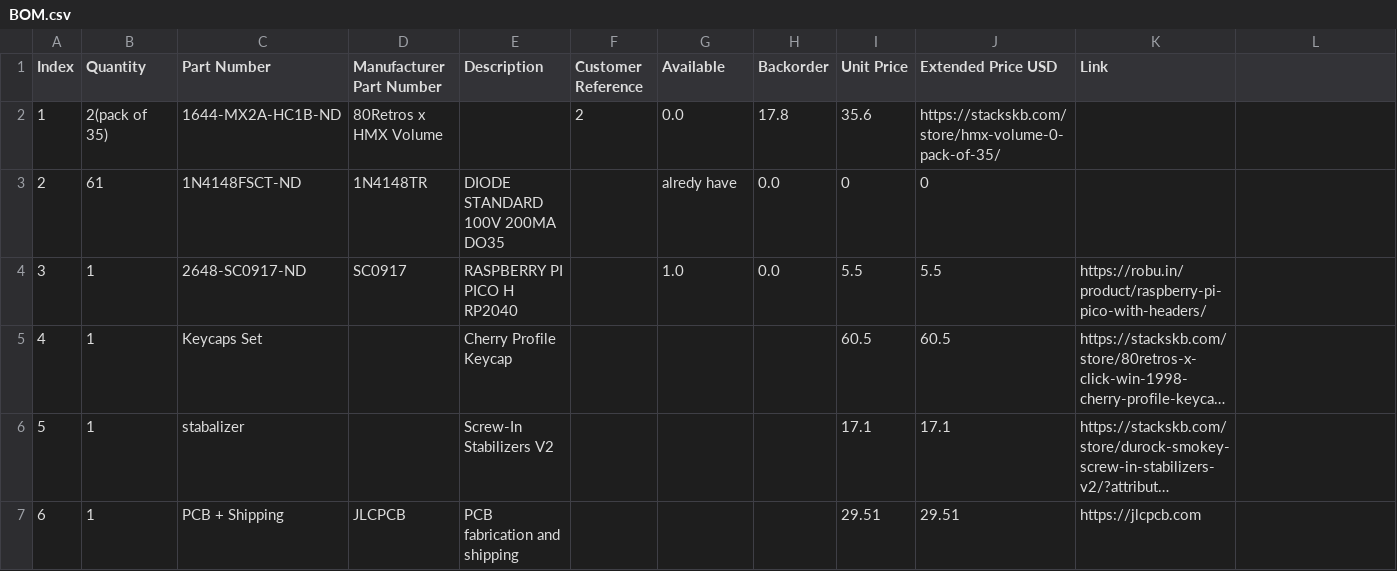
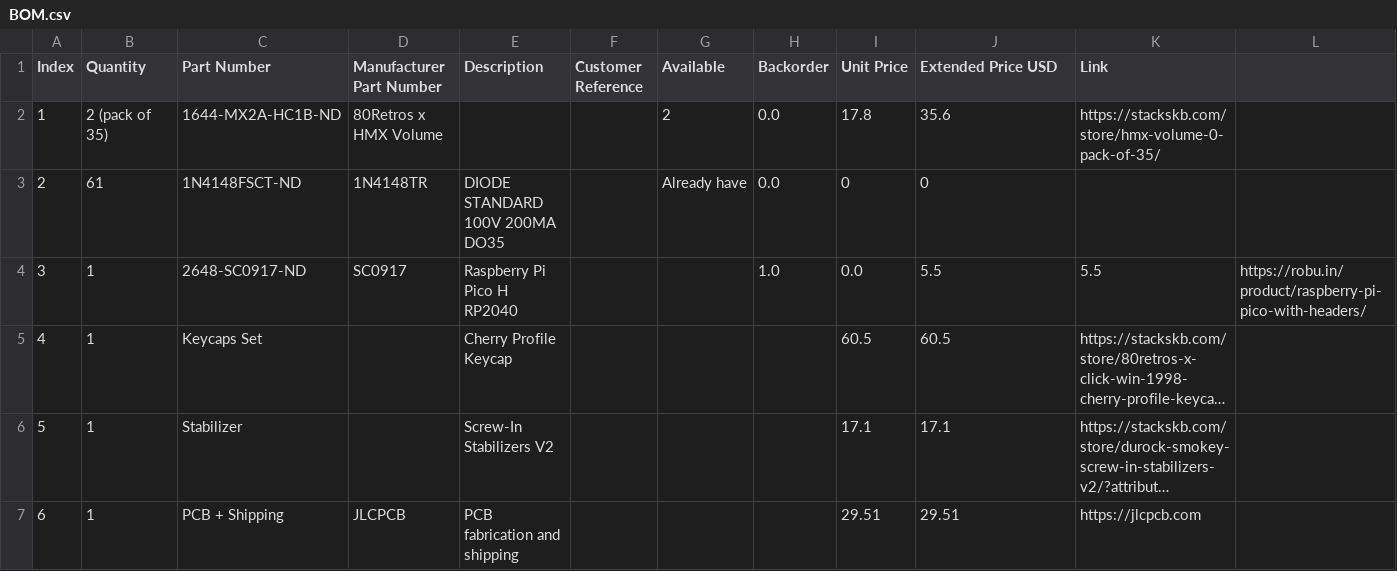
Before and after one commit to adirock09/Keyboard, a CSV file: BOM.csv, drawn as a sheet; long unchanged cells end in …; the diff names each change by its address in the sheet, - before the commit and + after, or states it on an @@ line.

Commit message:
Update BOM.csv

```diff
--- a/BOM.csv
+++ b/BOM.csv
-B2 (Quantity): 2(pack of 35)
+B2 (Quantity): 2 (pack of 35)
-F2 (Customer Reference): 2
+F2 (Customer Reference): (empty)
-G2 (Available): 0.0
+G2 (Available): 2
-H2 (Backorder): 17.8
+H2 (Backorder): 0.0
-I2 (Unit Price): 35.6
+I2 (Unit Price): 17.8
-J2 (Extended Price USD): https://stackskb.com/store/hmx-volume-0-pack-of-35/
+J2 (Extended Price USD): 35.6
-K2 (Link): (empty)
+K2 (Link): https://stackskb.com/store/hmx-volume-0-pack-of-35/
-G3 (Available): alredy have
+G3 (Available): Already have
-E4 (Description): RASPBERRY PI PICO H RP2040
+E4 (Description): Raspberry Pi Pico H RP2040
-G4 (Available): 1.0
+G4 (Available): (empty)
-H4 (Backorder): 0.0
+H4 (Backorder): 1.0
-I4 (Unit Price): 5.5
+I4 (Unit Price): 0.0
-K4 (Link): https://robu.in/product/raspberry-pi-pico-with-headers/
+K4 (Link): 5.5
-L4: (empty)
+L4: https://robu.in/product/raspberry-pi-pico-with-headers/
-C6 (Part Number): stabalizer
+C6 (Part Number): Stabilizer
```
